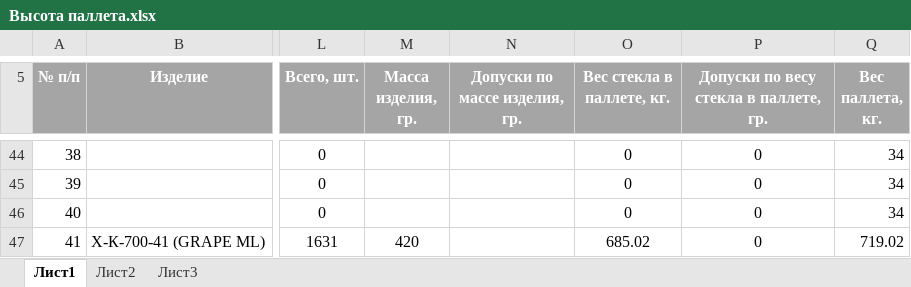
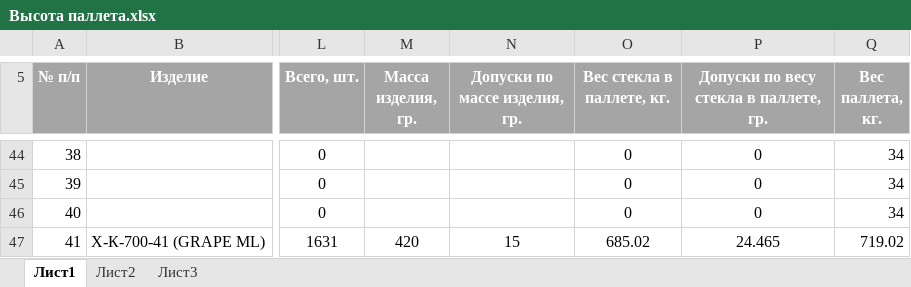
Before and after one commit to AliaksandrHaurylenka/job, an Excel workbook: Высота паллета.xlsx, sheet Лист1, drawn as a sheet; only a part is shown, gaps mark what is left out; values as stored, in another font and other column widths than the file's, no borders; table styles not drawn; the diff covers the shown part only; the diff names each change by its address in the sheet, - before the commit and + after, or states it on an @@ line.

```diff
--- a/Высота паллета.xlsx (sheet Лист1)
+++ b/Высота паллета.xlsx (sheet Лист1)
-N47 (Допуски по массе изделия, гр.): (empty)
+N47 (Допуски по массе изделия, гр.): 15
-P47: 0
+P47: 24.465
```
Also changed, not shown: 34 edited cells elsewhere in this sheet, Job Data.xlsx, 44 other files.
